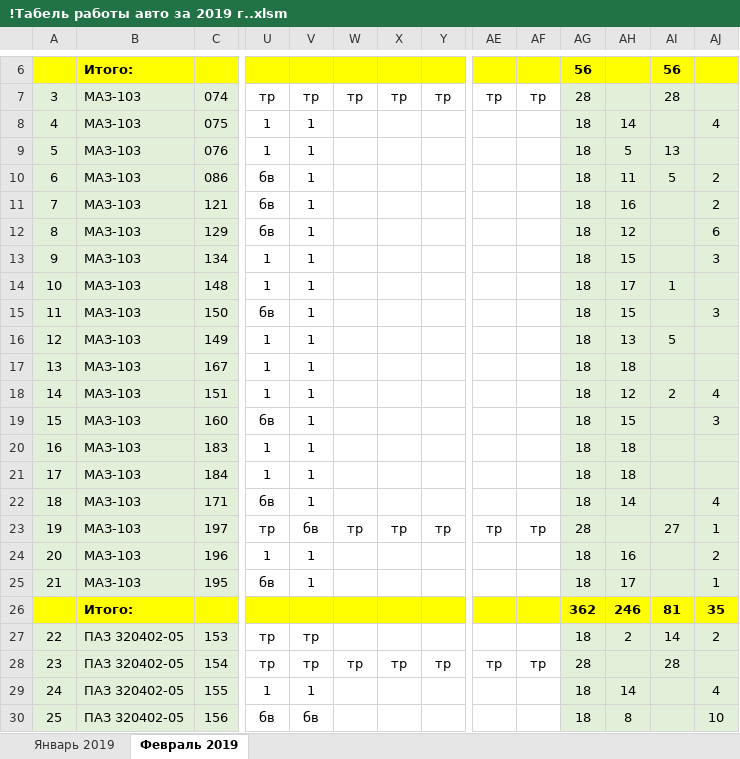
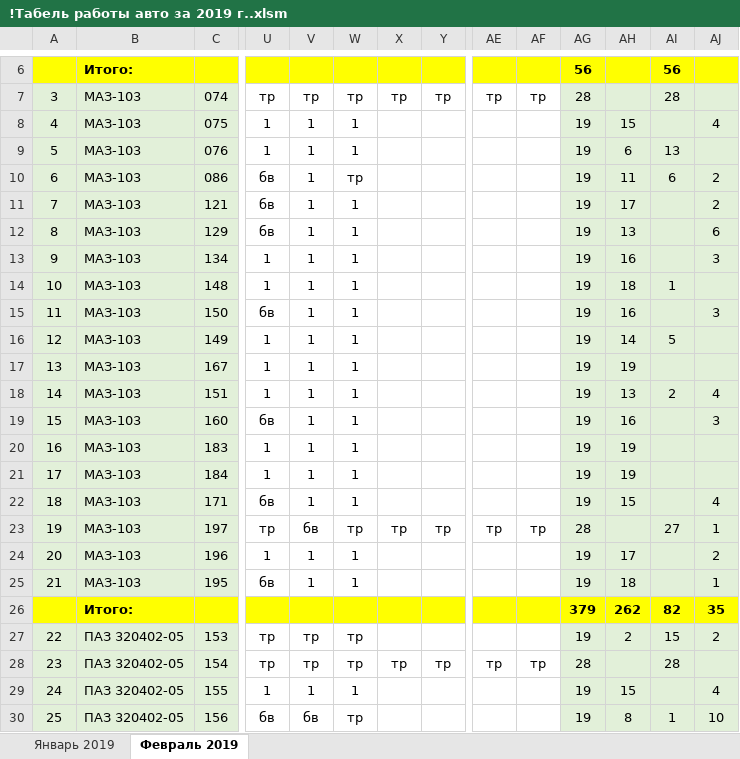
Before and after one commit to Autopark18/___MyDocuments___, an Excel workbook: Табели/!Табель работы авто за 2019 г..xlsm, sheet Февраль 2019, drawn as a sheet; only a part is shown, gaps mark what is left out; values as stored, in another font and other column widths than the file's, no borders; conditional formats not drawn; removed rows and columns are numbered as before the commit, all else as after; rows hold the shown columns only; the diff covers the shown part only; the diff names each change by its address in the sheet, - before the commit and + after, or states it on an @@ line.

```diff
--- a/Табели/!Табель работы авто за 2019 г..xlsm (sheet Февраль 2019)
+++ b/Табели/!Табель работы авто за 2019 г..xlsm (sheet Февраль 2019)
-W8:W9: (empty)
+W8:W9: 1
-AG8:AG22: 18
+AG8:AG22: 19
-AH8: 14
+AH8: 15
-AH9: 5
+AH9: 6
-W10: (empty)
+W10: тр
-AI10: 5
+AI10: 6
-W11:W22: (empty)
+W11:W22: 1
-AH11: 16
+AH11: 17
-AH12: 12
+AH12: 13
-AH13: 15
+AH13: 16
-AH14: 17
+AH14: 18
-AH15: 15
+AH15: 16
-AH16: 13
+AH16: 14
-AH17: 18
+AH17: 19
-AH18: 12
+AH18: 13
-AH19: 15
+AH19: 16
-AH20:AH21: 18
+AH20:AH21: 19
-AH22: 14
+AH22: 15
-W24:W25: (empty)
+W24:W25: 1
-AG24:AG25: 18
+AG24:AG25: 19
-AH24: 16
+AH24: 17
-AH25: 17
+AH25: 18
-row 26:  | Итого: |  |  |  |  |  |  |  |  | 362 | 246 | 81 | 35
+row 26:  | Итого: |  |  |  |  |  |  |  |  | 379 | 262 | 82 | 35
-W27: (empty)
+W27: тр
-AG27: 18
+AG27: 19
-AI27: 14
+AI27: 15
-W29: (empty)
+W29: 1
-AG29:AG30: 18
+AG29:AG30: 19
-AH29: 14
+AH29: 15
-W30: (empty)
+W30: тр
-AI30: (empty)
+AI30: 1
```
Also changed, not shown: 5 added rows, 5 removed rows and 73 edited cells elsewhere in this sheet, Табели/!Анализ выполнения задания по водителям за 2019 г..xlsm, Табели/!Табель не работающих АСДУ за 2019 г..xlsm, 6 other files.
